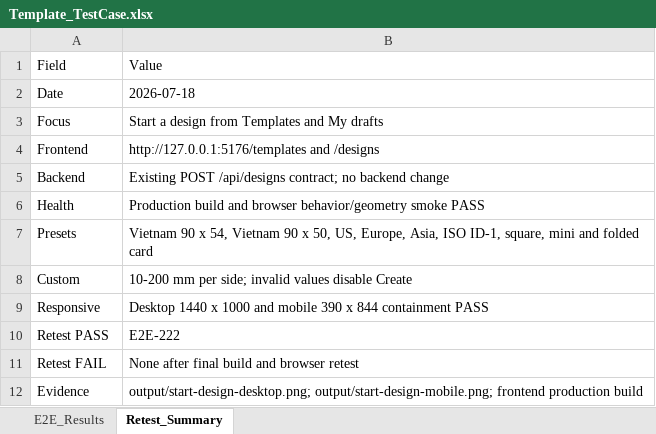
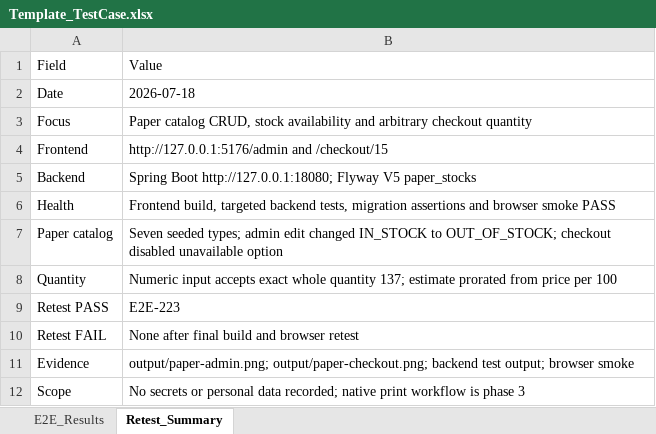
Before and after one commit to ngt-baor/Vizi, an Excel workbook: Template_TestCase.xlsx, sheet Retest_Summary, drawn as a sheet; values as stored, in another font and other column widths than the file's, no borders; removed rows and columns are numbered as before the commit, all else as after; the diff names each change by its address in the sheet, - before the commit and + after, or states it on an @@ line.

Commit message:
feat(order): add paper catalog and exact quantities

```diff
--- a/Template_TestCase.xlsx (sheet Retest_Summary)
+++ b/Template_TestCase.xlsx (sheet Retest_Summary)
-B3: Start a design from Templates and My drafts
+B3: Paper catalog CRUD, stock availability and arbitrary checkout quantity
-B4: http://127.0.0.1:5176/templates and /designs
+B4: http://127.0.0.1:5176/admin and /checkout/15
-B5: Existing POST /api/designs contract; no backend change
+B5: Spring Boot http://127.0.0.1:18080; Flyway V5 paper_stocks
-B6: Production build and browser behavior/geometry smoke PASS
+B6: Frontend build, targeted backend tests, migration assertions and browser smoke PASS
-row 7: Presets | Vietnam 90 x 54, Vietnam 90 x 50, US, Europe, Asia, ISO ID-1, square, mini and folded card
-row 8: Custom | 10-200 mm per side; invalid values disable Create
-row 9: Responsive | Desktop 1440 x 1000 and mobile 390 x 844 containment PASS
+row 7: Paper catalog | Seven seeded types; admin edit changed IN_STOCK to OUT_OF_STOCK; checkout disabled unavailable option
+row 8: Quantity | Numeric input accepts exact whole quantity 137; estimate prorated from price per 100
-B9: E2E-222
+B9: E2E-223
-B11: output/start-design-desktop.png; output/start-design-mobile.png; frontend production build
+B11: output/paper-admin.png; output/paper-checkout.png; backend test output; browser smoke
+row 12: Scope | No secrets or personal data recorded; native print workflow is phase 3
```
Also changed, not shown: sheet E2E_Results, 18 other files.
